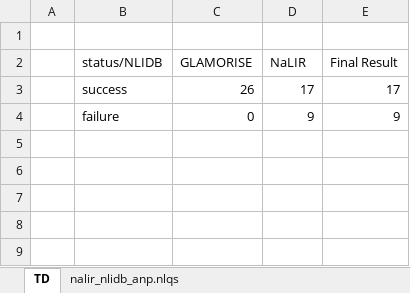
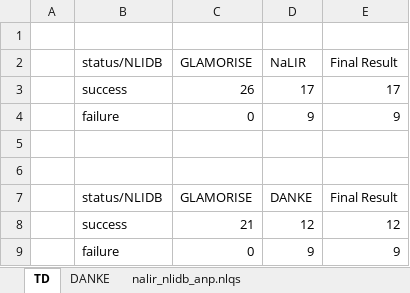
Before and after one commit to novello/GLAMORISE, an Excel workbook: nlqs/nalir_nlidb_anp.nlqs.xlsx, sheet TD, drawn as a sheet; values as stored, in another font and other column widths than the file's, no borders; table styles not drawn; the diff names each change by its address in the sheet, - before the commit and + after, or states it on an @@ line.

Commit message:
danke results

```diff
--- a/nlqs/nalir_nlidb_anp.nlqs.xlsx (sheet TD)
+++ b/nlqs/nalir_nlidb_anp.nlqs.xlsx (sheet TD)
+sheet tab: DANKE
+row 5: (empty)
+row 6: (empty)
+row 7:  | status/NLIDB | GLAMORISE | DANKE | Final Result
+row 8:  | success | 21 | 12 | 12
+row 9:  | failure | 0 | 9 | 9
```
